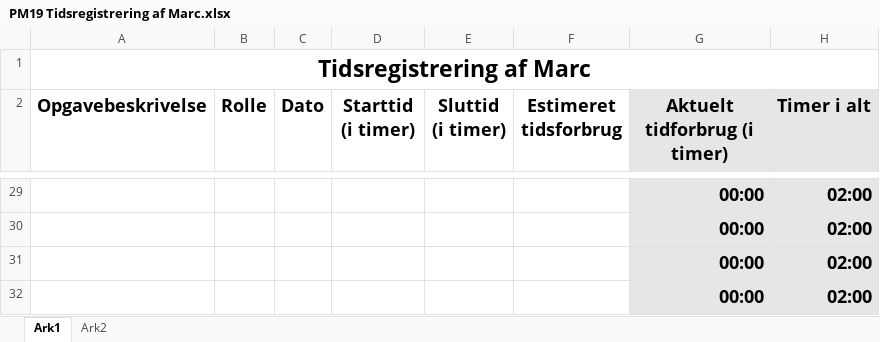
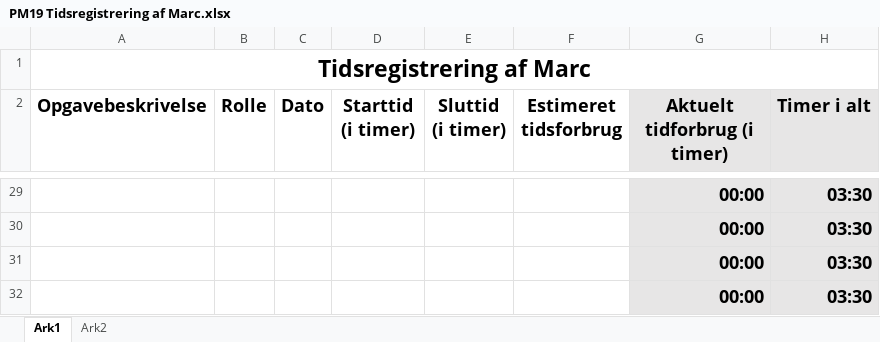
Before and after one commit to zealand-andp/HoeKulator, an Excel workbook: 08 Project Management/Tidsregistrering/PM19 Tidsregistrering af Marc.xlsx, sheet Ark1, drawn as a sheet; only a part is shown, gaps mark what is left out; values as stored, in another font and other column widths than the file's, no borders; charts and pictures not drawn; the diff covers the shown part only; the diff names each change by its address in the sheet, - before the commit and + after, or states it on an @@ line.

```diff
--- a/08 Project Management/Tidsregistrering/PM19 Tidsregistrering af Marc.xlsx (sheet Ark1)
+++ b/08 Project Management/Tidsregistrering/PM19 Tidsregistrering af Marc.xlsx (sheet Ark1)
-H29:H32 (Timer i alt): 02:00
+H29:H32 (Timer i alt): 03:30
```
Also changed, not shown: 3 added rows, 3 removed rows, 23 edited cells and cell formats elsewhere in this sheet.
